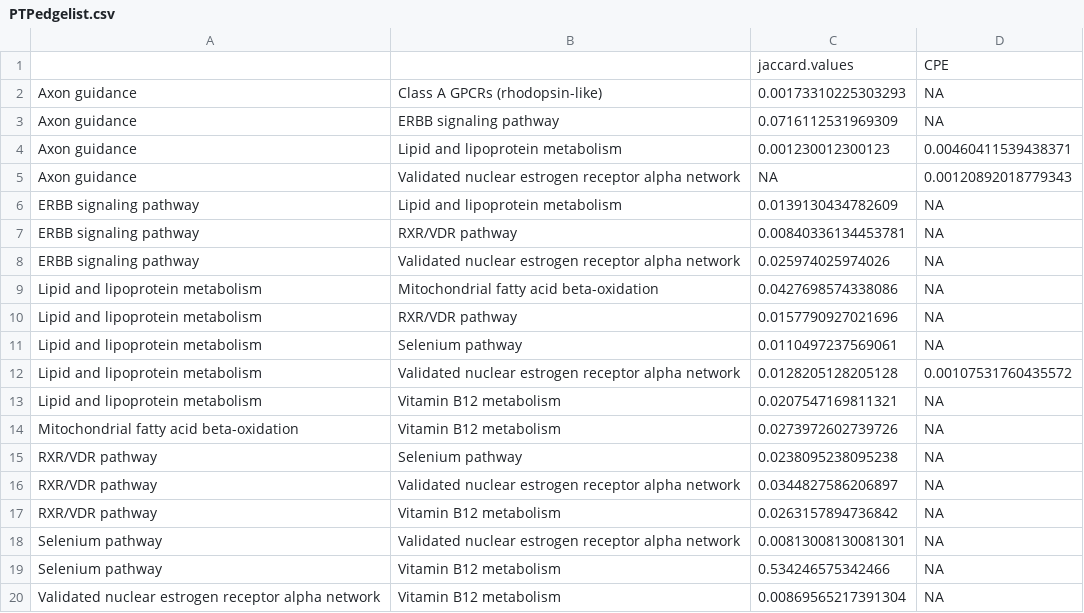
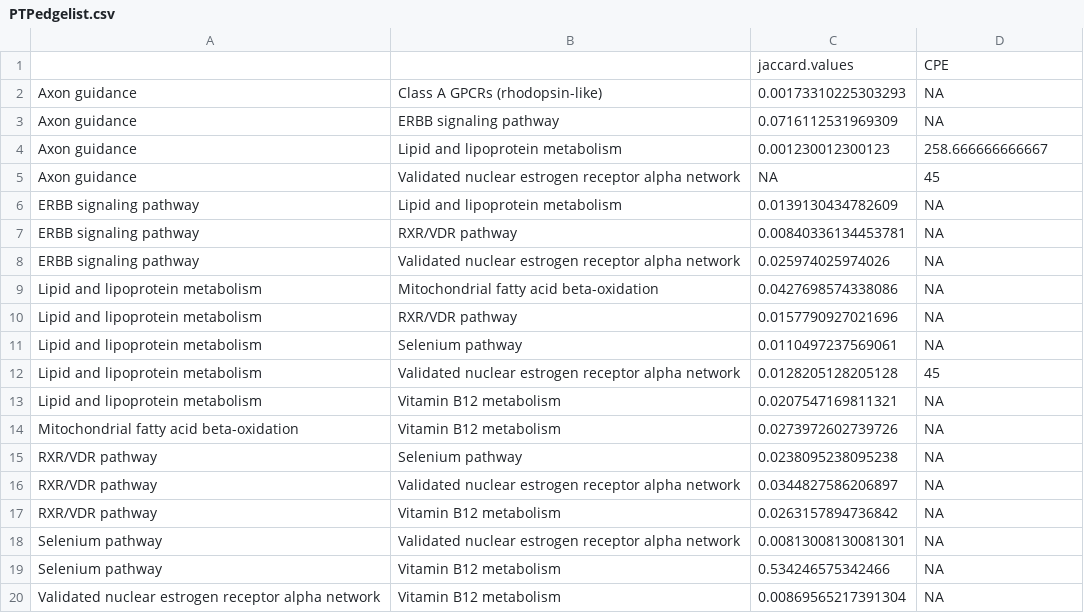
Before and after one commit to UM-Applied-Algorithms-Lab/PTMsToPathways, a CSV file: reference/PTPedgelist.csv, drawn as a sheet.

```diff
--- a/reference/PTPedgelist.csv
+++ b/reference/PTPedgelist.csv
@@ -3,4 +3,4 @@
 "Axon guidance","ERBB signaling pathway","0.0716112531969309",NA
-"Axon guidance","Lipid and lipoprotein metabolism","0.001230012300123","0.00460411539438371"
-"Axon guidance","Validated nuclear estrogen receptor alpha network",NA,"0.00120892018779343"
+"Axon guidance","Lipid and lipoprotein metabolism","0.001230012300123","258.666666666667"
+"Axon guidance","Validated nuclear estrogen receptor alpha network",NA,"45"
 "ERBB signaling pathway","Lipid and lipoprotein metabolism","0.0139130434782609",NA
@@ -11,3 +11,3 @@
 "Lipid and lipoprotein metabolism","Selenium pathway","0.0110497237569061",NA
-"Lipid and lipoprotein metabolism","Validated nuclear estrogen receptor alpha network","0.0128205128205128","0.00107531760435572"
+"Lipid and lipoprotein metabolism","Validated nuclear estrogen receptor alpha network","0.0128205128205128","45"
 "Lipid and lipoprotein metabolism","Vitamin B12 metabolism","0.0207547169811321",NA
```
Also changed, not shown: 1 other file.
